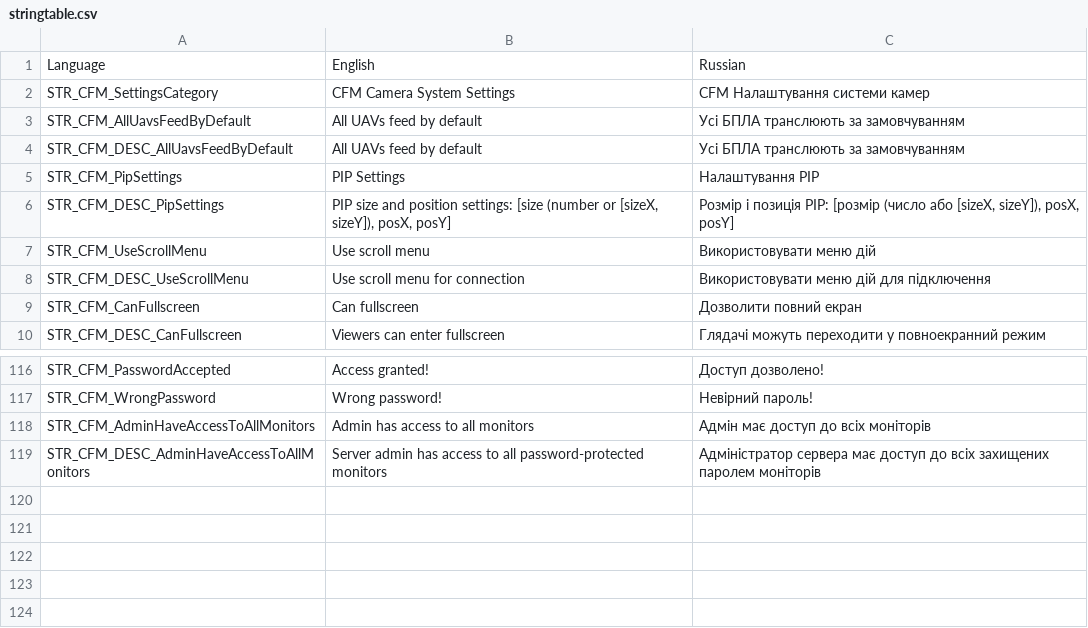
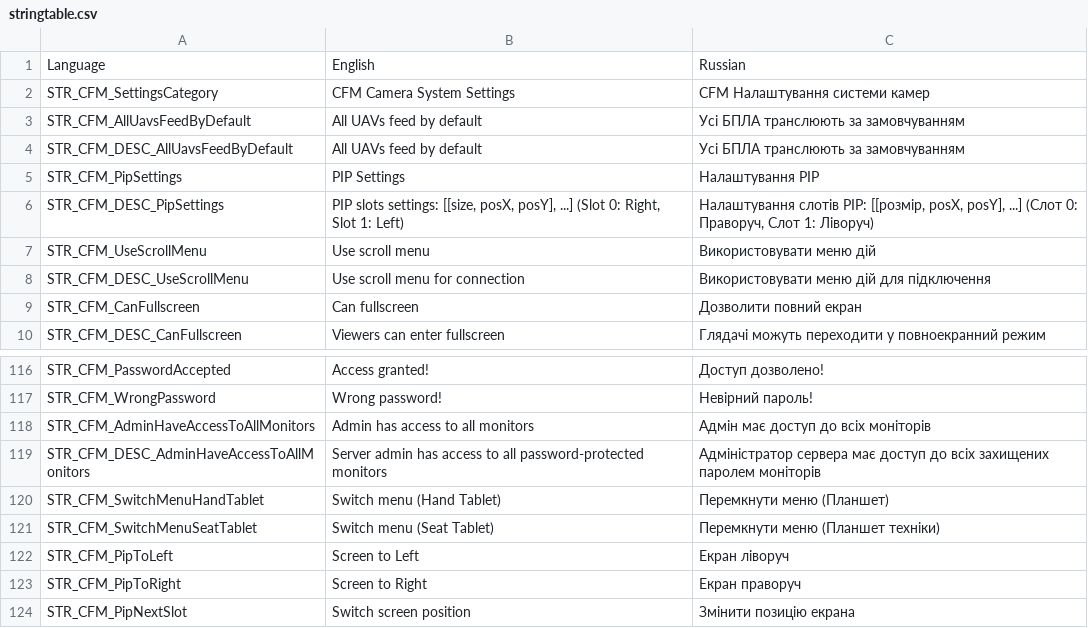
Before and after one commit to VaZaR00/arma3-cfm-system, a CSV file: CFM/stringtable.csv, drawn as a sheet; only a part is shown, gaps mark what is left out.

Commit message:
double screen (hand and seat tablet) mechanics by AI

```diff
--- a/CFM/stringtable.csv
+++ b/CFM/stringtable.csv
@@ -5,3 +5,3 @@ STR_CFM_DESC_AllUavsFeedByDefault,"All UAVs feed by default","Усі БПЛА т
 STR_CFM_PipSettings,"PIP Settings","Налаштування PIP"
-STR_CFM_DESC_PipSettings,"PIP size and position settings: [size (number or [sizeX, sizeY]), posX, posY]","Розмір і позиція PIP: [розмір (число або [sizeX, sizeY]), posX, posY]"
+STR_CFM_DESC_PipSettings,"PIP slots settings: [[size, posX, posY], ...] (Slot 0: Right, Slot 1: Left)","Налаштування слотів PIP: [[розмір, posX, posY], ...] (Слот 0: Праворуч, Слот 1: Ліворуч)"
 STR_CFM_UseScrollMenu,"Use scroll menu","Використовувати меню дій"
@@ -119 +119,6 @@ STR_CFM_AdminHaveAccessToAllMonitors,"Admin has access to all monitors","Адм
 STR_CFM_DESC_AdminHaveAccessToAllMonitors,"Server admin has access to all password-protected monitors","Адміністратор сервера має доступ до всіх захищених паролем моніторів"
+STR_CFM_SwitchMenuHandTablet,"Switch menu (Hand Tablet)","Перемкнути меню (Планшет)"
+STR_CFM_SwitchMenuSeatTablet,"Switch menu (Seat Tablet)","Перемкнути меню (Планшет техніки)"
+STR_CFM_PipToLeft,"Screen to Left","Екран ліворуч"
+STR_CFM_PipToRight,"Screen to Right","Екран праворуч"
+STR_CFM_PipNextSlot,"Switch screen position","Змінити позицію екрана"
```
Also changed, not shown: 12 other files.
